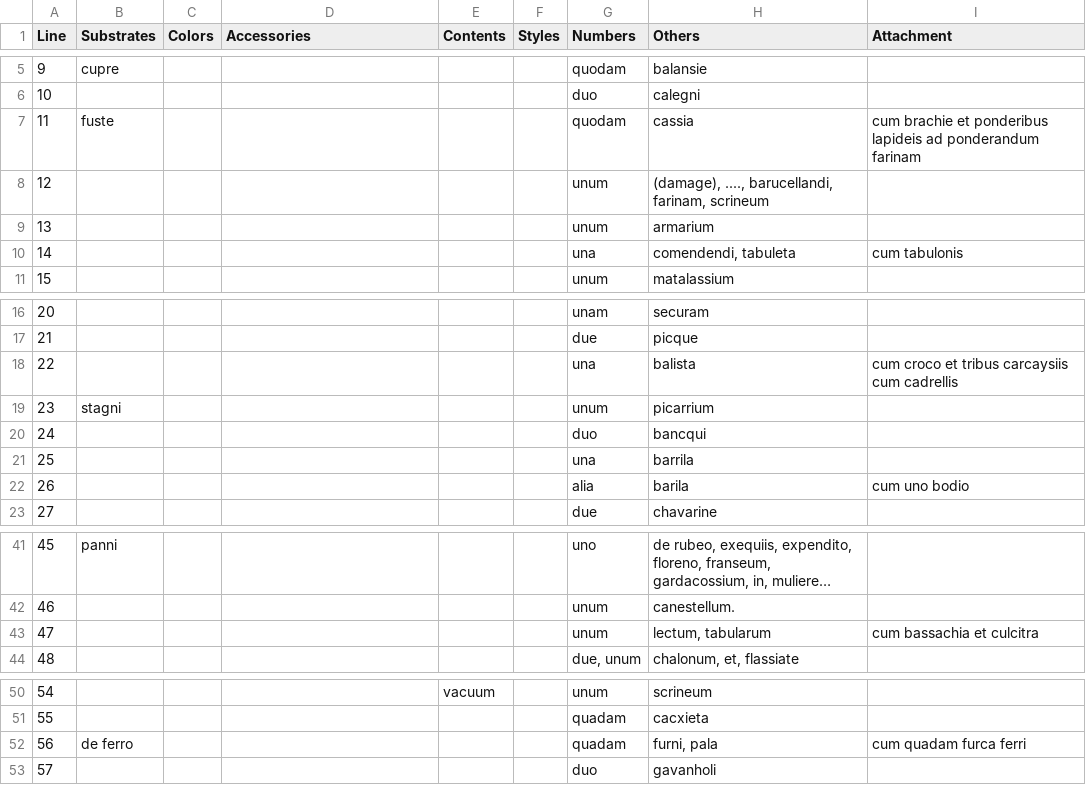
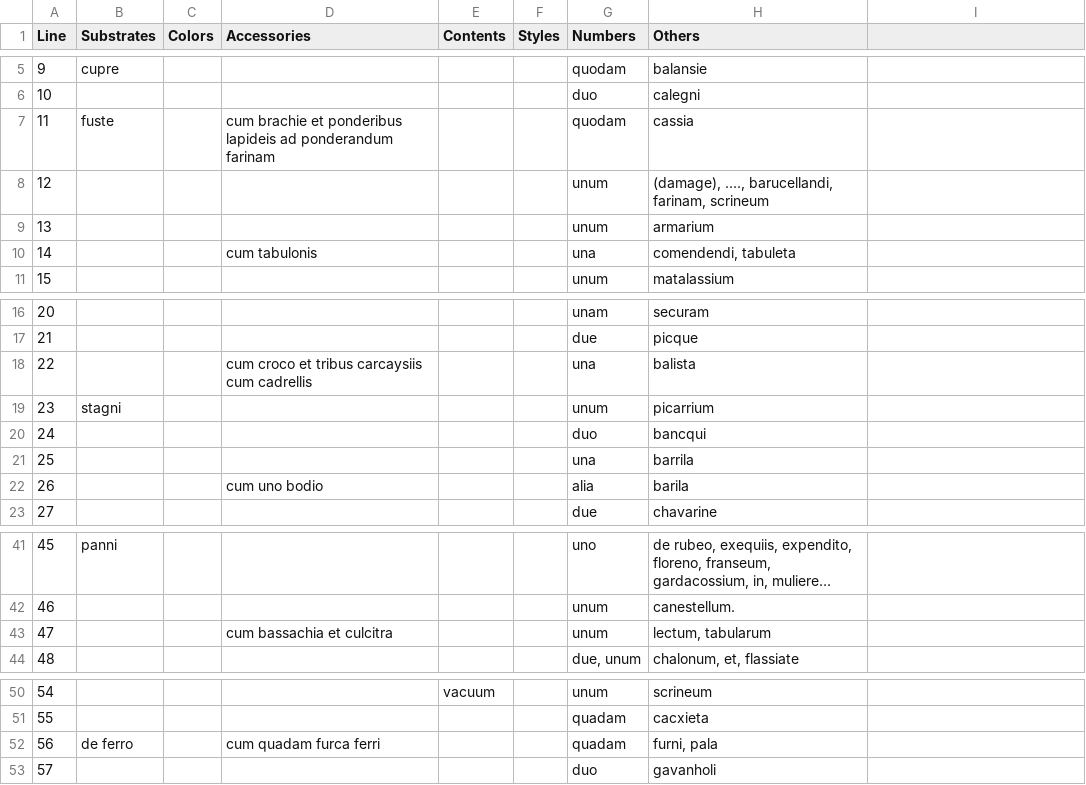
Before and after one commit to rjaquino/Latin-Inventories, a TSV file: out.tsv, drawn as a sheet; only a part is shown, gaps mark what is left out; long unchanged cells end in …; the diff names each change by its address in the sheet, - before the commit and + after, or states it on an @@ line.

```diff
--- a/out.tsv
+++ b/out.tsv
-I1: Attachment
+I1: (empty)
-D7 (Accessories): (empty)
+D7 (Accessories): cum brachie et ponderibus lapideis ad ponderandum farinam
-I7: cum brachie et ponderibus lapideis ad ponderandum farinam
+I7: (empty)
-D10 (Accessories): (empty)
+D10 (Accessories): cum tabulonis
-I10: cum tabulonis
+I10: (empty)
-D18 (Accessories): (empty)
+D18 (Accessories): cum croco et tribus carcaysiis cum cadrellis
-I18: cum croco et tribus carcaysiis cum cadrellis
+I18: (empty)
-D22 (Accessories): (empty)
+D22 (Accessories): cum uno bodio
-I22: cum uno bodio
+I22: (empty)
-D43 (Accessories): (empty)
+D43 (Accessories): cum bassachia et culcitra
-I43: cum bassachia et culcitra
+I43: (empty)
-D52 (Accessories): (empty)
+D52 (Accessories): cum quadam furca ferri
-I52: cum quadam furca ferri
+I52: (empty)
```
Also changed, not shown: 1 other file.
